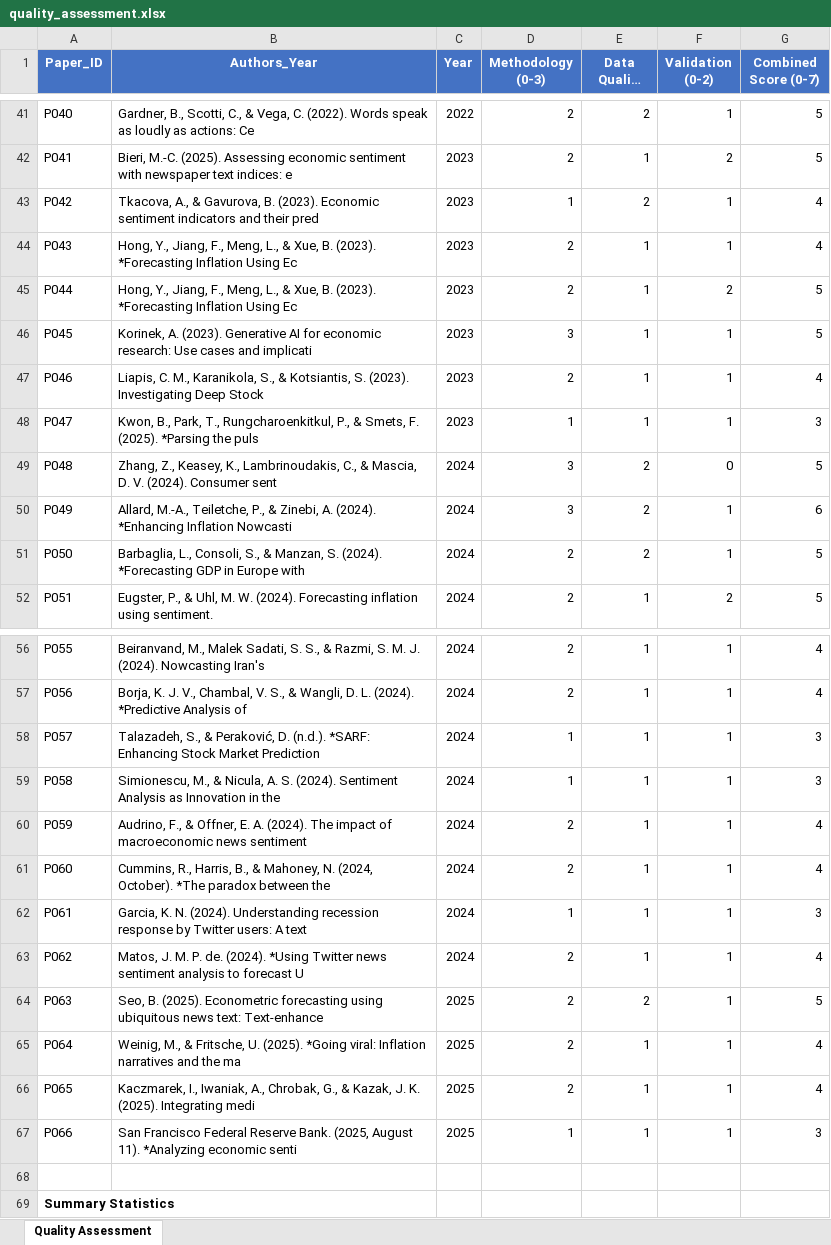
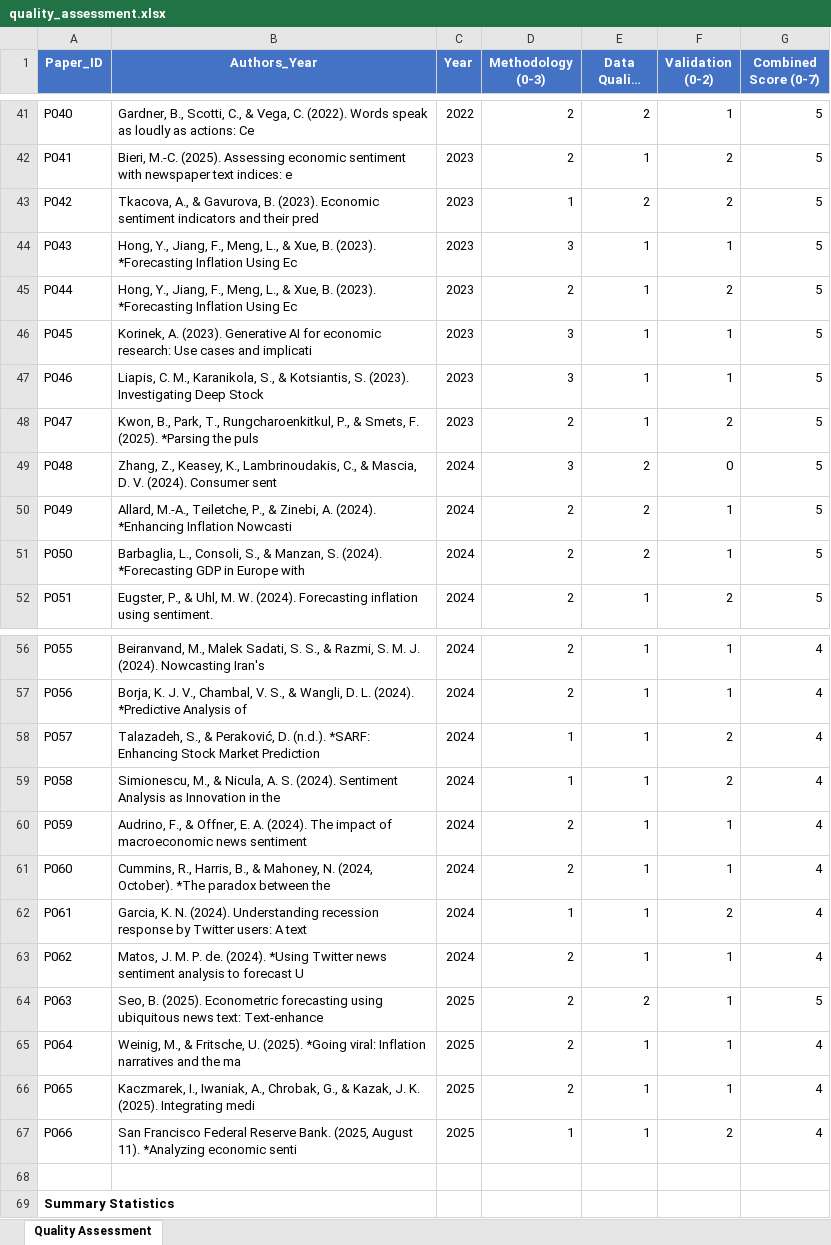
Before and after one commit to nabil0x/LILA-LAB, an Excel workbook: JES_submission/Supplementary/quality_assessment.xlsx, sheet Quality Assessment, drawn as a sheet; only a part is shown, gaps mark what is left out; long unchanged cells end in …; values as stored, in another font and other column widths than the file's, no borders; the diff covers the shown part only; the diff names each change by its address in the sheet, - before the commit and + after, or states it on an @@ line.

```diff
--- a/JES_submission/Supplementary/quality_assessment.xlsx (sheet Quality Assessment)
+++ b/JES_submission/Supplementary/quality_assessment.xlsx (sheet Quality Assessment)
-F43 (Validation (0-2)): 1
+F43 (Validation (0-2)): 2
-G43:G44 (Combined Score (0-7)): 4
+G43:G44 (Combined Score (0-7)): 5
-D44 (Methodology (0-3)): 2
+D44 (Methodology (0-3)): 3
-D47 (Methodology (0-3)): 2
+D47 (Methodology (0-3)): 3
-G47 (Combined Score (0-7)): 4
+G47 (Combined Score (0-7)): 5
-D48 (Methodology (0-3)): 1
+D48 (Methodology (0-3)): 2
-F48 (Validation (0-2)): 1
+F48 (Validation (0-2)): 2
-G48 (Combined Score (0-7)): 3
+G48 (Combined Score (0-7)): 5
-D50 (Methodology (0-3)): 3
+D50 (Methodology (0-3)): 2
-G50 (Combined Score (0-7)): 6
+G50 (Combined Score (0-7)): 5
-F58:F59 (Validation (0-2)): 1
+F58:F59 (Validation (0-2)): 2
-G58:G59 (Combined Score (0-7)): 3
+G58:G59 (Combined Score (0-7)): 4
-F62 (Validation (0-2)): 1
+F62 (Validation (0-2)): 2
-G62 (Combined Score (0-7)): 3
+G62 (Combined Score (0-7)): 4
-F67 (Validation (0-2)): 1
+F67 (Validation (0-2)): 2
-G67 (Combined Score (0-7)): 3
+G67 (Combined Score (0-7)): 4
```
Also changed, not shown: 49 edited cells elsewhere in this sheet, 7 other files.
